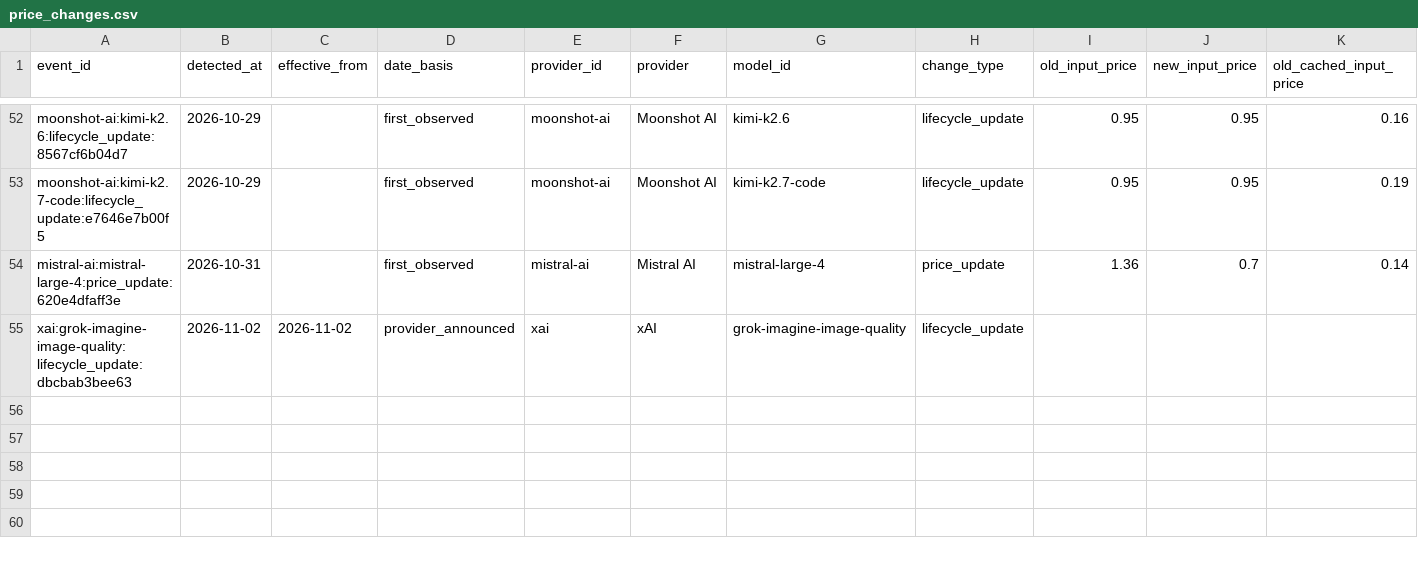
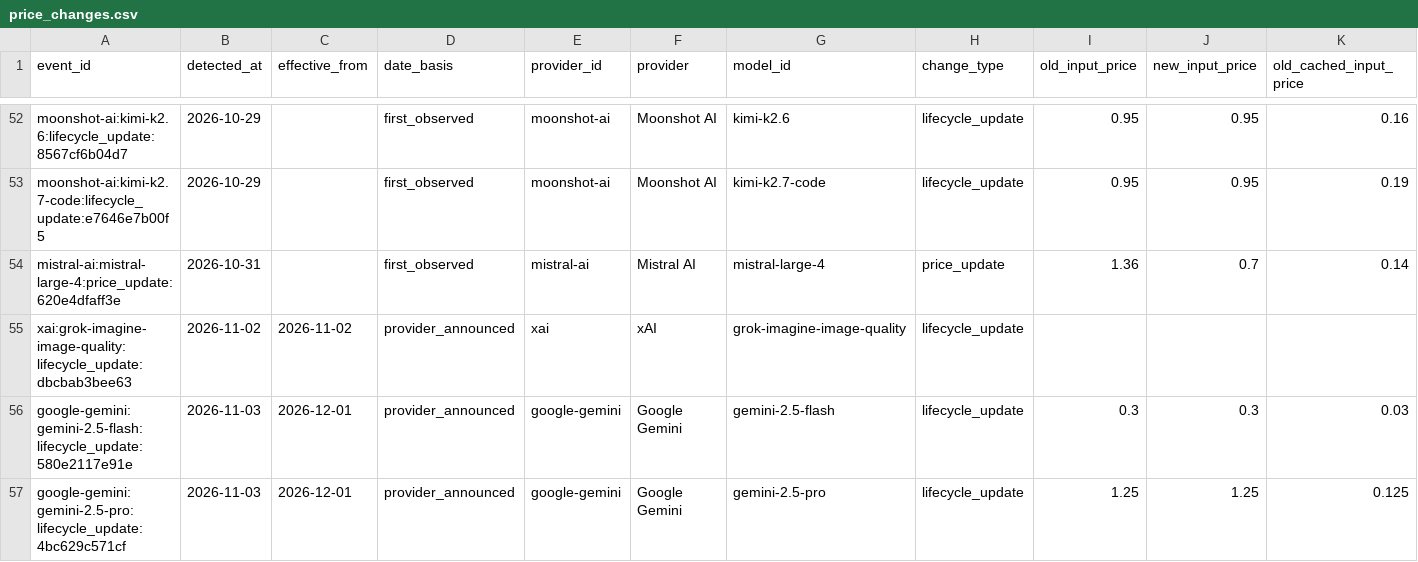
Before and after one commit to aicostbudget/ai-api-pricing-data, a CSV file: huggingface-history/price_changes.csv, drawn as a sheet; only a part is shown, gaps mark what is left out; rows hold the shown columns only; the diff names each change by its address in the sheet, - before the commit and + after, or states it on an @@ line.

Commit message:
data: publish pricing artifacts 2026-11-03

```diff
--- a/huggingface-history/price_changes.csv
+++ b/huggingface-history/price_changes.csv
+row 56: google-gemini:gemini-2.5-flash:lifecycle_update:580e2117e91e | 2026-11-03 | 2026-12-01 | provider_announced | google-gemini | Google Gemini | gemini-2.5-flash | lifecycle_update | 0.3 | 0.3 | 0.03
+row 57: google-gemini:gemini-2.5-pro:lifecycle_update:4bc629c571cf | 2026-11-03 | 2026-12-01 | provider_announced | google-gemini | Google Gemini | gemini-2.5-pro | lifecycle_update | 1.25 | 1.25 | 0.125
```
Also changed, not shown: api/v1/prices.csv, data/prices.csv, 47 other files.
